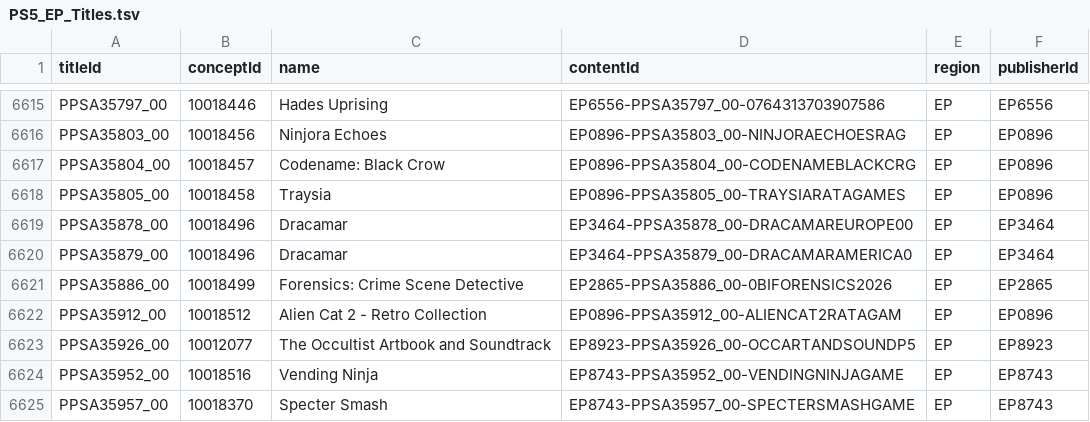
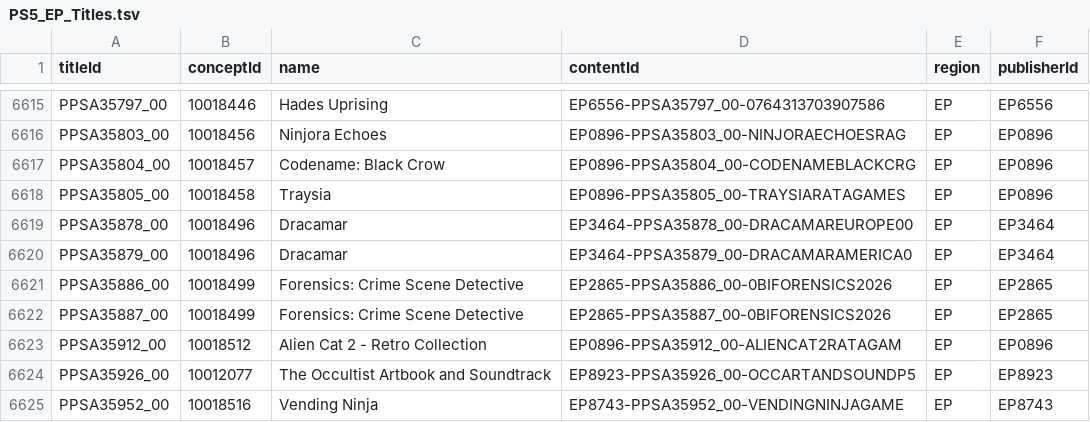
Before and after one commit to andshrew/PlayStation-Titles, a TSV file: Region/Europe/PS5_EP_Titles.tsv, drawn as a sheet; only a part is shown, gaps mark what is left out; the shorter side is filled out with more unchanged rows; the diff names each change by its address in the sheet, - before the commit and + after, or states it on an @@ line.

Commit message:
Refreshed title data

```diff
--- a/Region/Europe/PS5_EP_Titles.tsv
+++ b/Region/Europe/PS5_EP_Titles.tsv
+row 6622: PPSA35887_00 | 10018499 | Forensics: Crime Scene Detective | EP2865-PPSA35887_00-0BIFORENSICS2026 | EP | EP2865
```
Also changed, not shown: Region/Europe/PS5_EP_Titles_by_Concept.tsv, Region/Europe/PS5_EP_Titles_by_Name.tsv, 20 other files.
